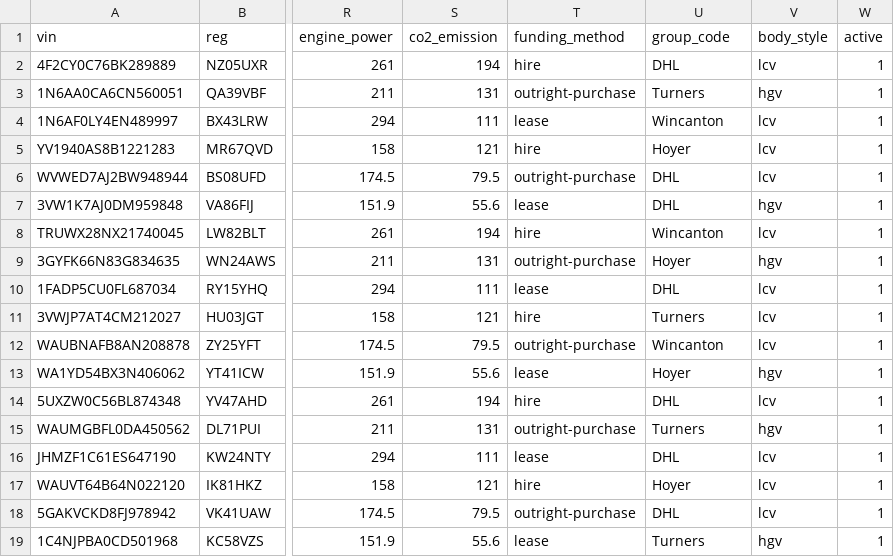
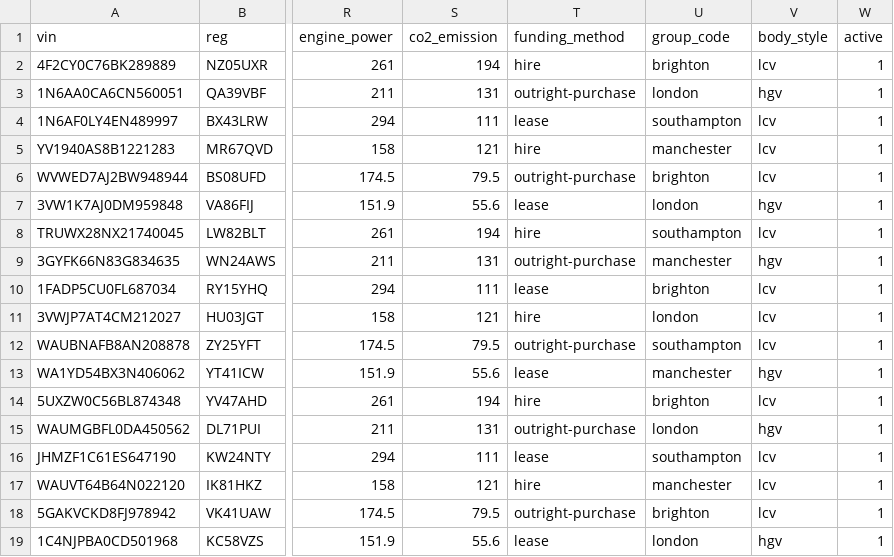
Before and after one commit to jamest-ultra/notes, a CSV file: public/csv's/invtestfile.csv, drawn as a sheet; only a part is shown, gaps mark what is left out; the diff names each change by its address in the sheet, - before the commit and + after, or states it on an @@ line.

```diff
--- a/public/csv's/invtestfile.csv
+++ b/public/csv's/invtestfile.csv
-U2 (group_code): DHL
+U2 (group_code): brighton
-U3 (group_code): Turners
+U3 (group_code): london
-U4 (group_code): Wincanton
+U4 (group_code): southampton
-U5 (group_code): Hoyer
+U5 (group_code): manchester
-U6 (group_code): DHL
+U6 (group_code): brighton
-U7 (group_code): DHL
+U7 (group_code): london
-U8 (group_code): Wincanton
+U8 (group_code): southampton
-U9 (group_code): Hoyer
+U9 (group_code): manchester
-U10 (group_code): DHL
+U10 (group_code): brighton
-U11 (group_code): Turners
+U11 (group_code): london
-U12 (group_code): Wincanton
+U12 (group_code): southampton
-U13 (group_code): Hoyer
+U13 (group_code): manchester
-U14 (group_code): DHL
+U14 (group_code): brighton
-U15 (group_code): Turners
+U15 (group_code): london
-U16 (group_code): DHL
+U16 (group_code): southampton
-U17 (group_code): Hoyer
+U17 (group_code): manchester
-U18 (group_code): DHL
+U18 (group_code): brighton
-U19 (group_code): Turners
+U19 (group_code): london
```
Also changed, not shown: 1 other file.
